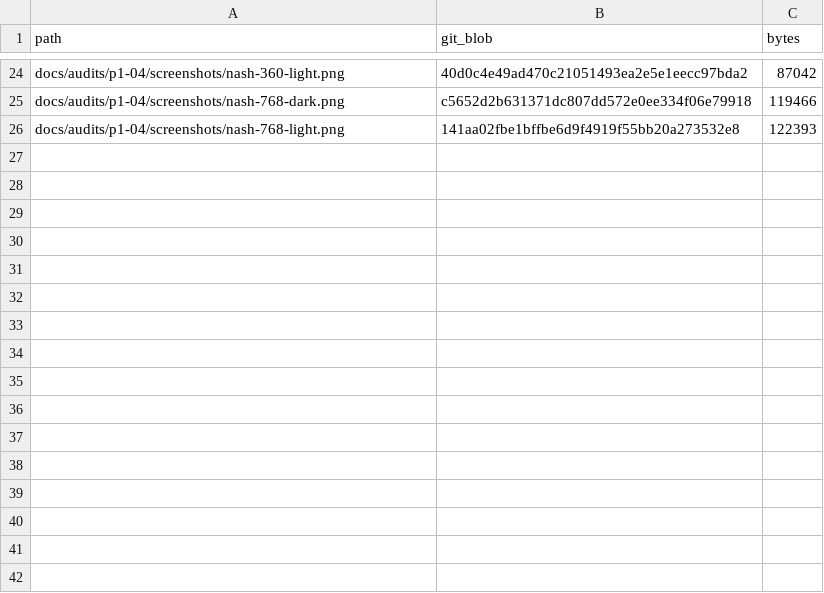
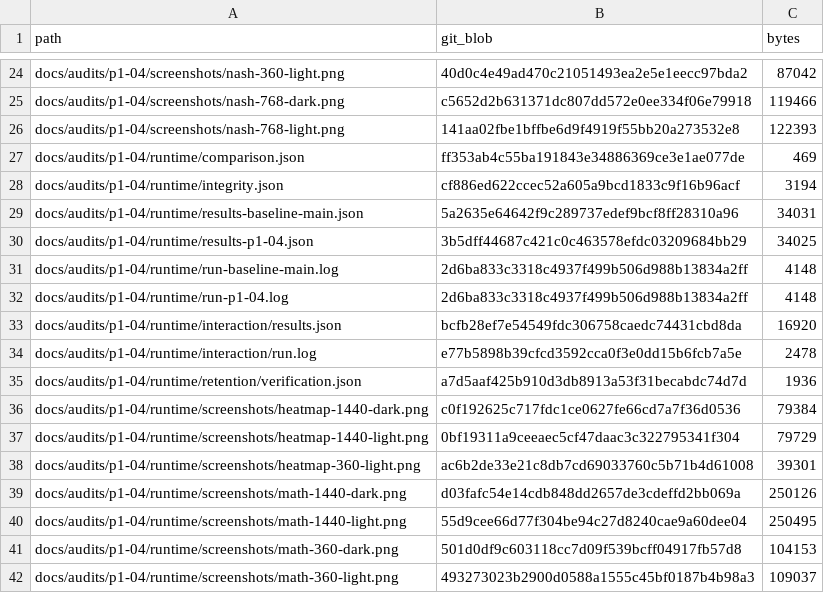
Before and after one commit to TranDung6129/TranDung6129.github.io, a TSV file: docs/audits/p1-04/artifact-blobs.tsv, drawn as a sheet; only a part is shown, gaps mark what is left out; the diff names each change by its address in the sheet, - before the commit and + after, or states it on an @@ line.

```diff
--- a/docs/audits/p1-04/artifact-blobs.tsv
+++ b/docs/audits/p1-04/artifact-blobs.tsv
+row 27: docs/audits/p1-04/runtime/comparison.json | ff353ab4c55ba191843e34886369ce3e1ae077de | 469
+row 28: docs/audits/p1-04/runtime/integrity.json | cf886ed622ccec52a605a9bcd1833c9f16b96acf | 3194
+row 29: docs/audits/p1-04/runtime/results-baseline-main.json | 5a2635e64642f9c289737edef9bcf8ff28310a96 | 34031
+row 30: docs/audits/p1-04/runtime/results-p1-04.json | 3b5dff44687c421c0c463578efdc03209684bb29 | 34025
+row 31: docs/audits/p1-04/runtime/run-baseline-main.log | 2d6ba833c3318c4937f499b506d988b13834a2ff | 4148
+row 32: docs/audits/p1-04/runtime/run-p1-04.log | 2d6ba833c3318c4937f499b506d988b13834a2ff | 4148
+row 33: docs/audits/p1-04/runtime/interaction/results.json | bcfb28ef7e54549fdc306758caedc74431cbd8da | 16920
+row 34: docs/audits/p1-04/runtime/interaction/run.log | e77b5898b39cfcd3592cca0f3e0dd15b6fcb7a5e | 2478
+row 35: docs/audits/p1-04/runtime/retention/verification.json | a7d5aaf425b910d3db8913a53f31becabdc74d7d | 1936
+row 36: docs/audits/p1-04/runtime/screenshots/heatmap-1440-dark.png | c0f192625c717fdc1ce0627fe66cd7a7f36d0536 | 79384
+row 37: docs/audits/p1-04/runtime/screenshots/heatmap-1440-light.png | 0bf19311a9ceeaec5cf47daac3c322795341f304 | 79729
+row 38: docs/audits/p1-04/runtime/screenshots/heatmap-360-light.png | ac6b2de33e21c8db7cd69033760c5b71b4d61008 | 39301
+row 39: docs/audits/p1-04/runtime/screenshots/math-1440-dark.png | d03fafc54e14cdb848dd2657de3cdeffd2bb069a | 250126
+row 40: docs/audits/p1-04/runtime/screenshots/math-1440-light.png | 55d9cee66d77f304be94c27d8240cae9a60dee04 | 250495
+row 41: docs/audits/p1-04/runtime/screenshots/math-360-dark.png | 501d0df9c603118cc7d09f539bcff04917fb57d8 | 104153
+row 42: docs/audits/p1-04/runtime/screenshots/math-360-light.png | 493273023b2900d0588a1555c45bf0187b4b98a3 | 109037
```
Also changed, not shown: 24 other files.
